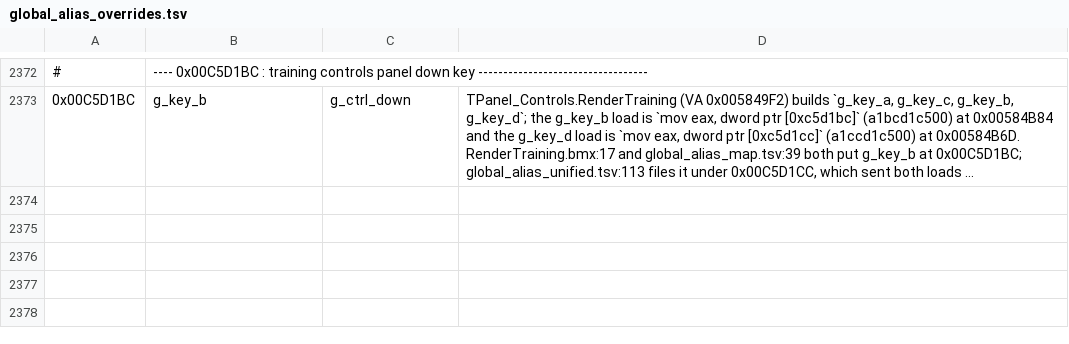
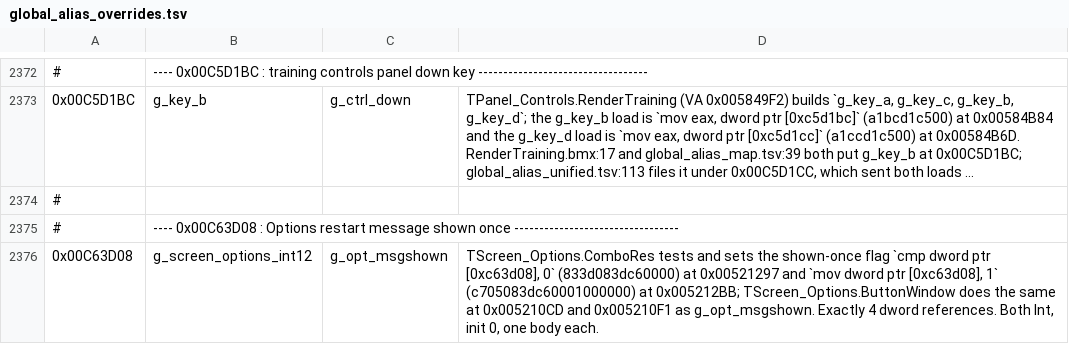
Before and after one commit to pr0sc0per9000/nss5-forge, a TSV file: extracted/global_alias_overrides.tsv, drawn as a sheet; only a part is shown, gaps mark what is left out; long unchanged cells end in …; the diff names each change by its address in the sheet, - before the commit and + after, or states it on an @@ line.

Commit message:
Show the resolution restart message once

```diff
--- a/extracted/global_alias_overrides.tsv
+++ b/extracted/global_alias_overrides.tsv
+row 2374: #
+row 2375: # | ---- 0x00C63D08 : Options restart message shown once ---------------------------------
+row 2376: 0x00C63D08 | g_screen_options_int12 | g_opt_msgshown | TScreen_Options.ComboRes tests and sets the shown-once flag `cmp dword ptr [0xc63d08], 0` (833d083dc60000) at 0x00521297 and `mov dword ptr [0xc63d08], 1` (c705083dc60001000000) at 0x005212BB; TScreen_Options.ButtonWindow does the same at 0x005210CD and 0x005210F1 as g_opt_msgshown. Exactly 4 dword references. Both Int, init 0, one body each.
```
